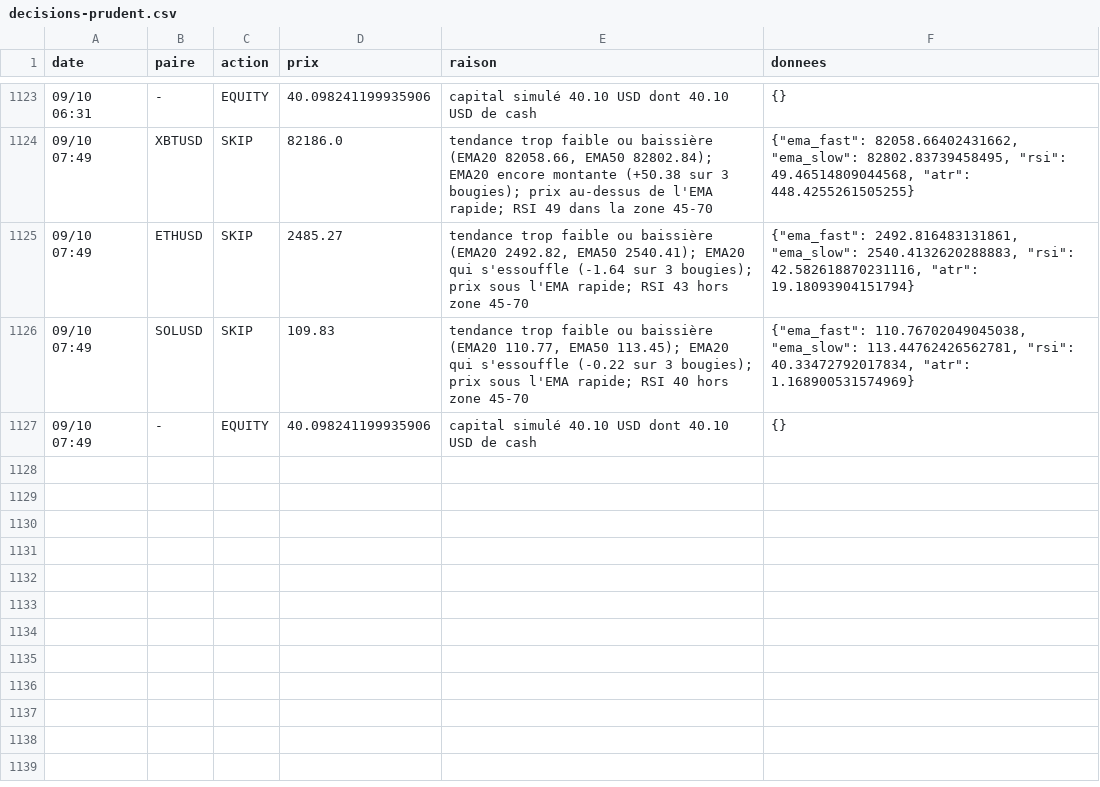
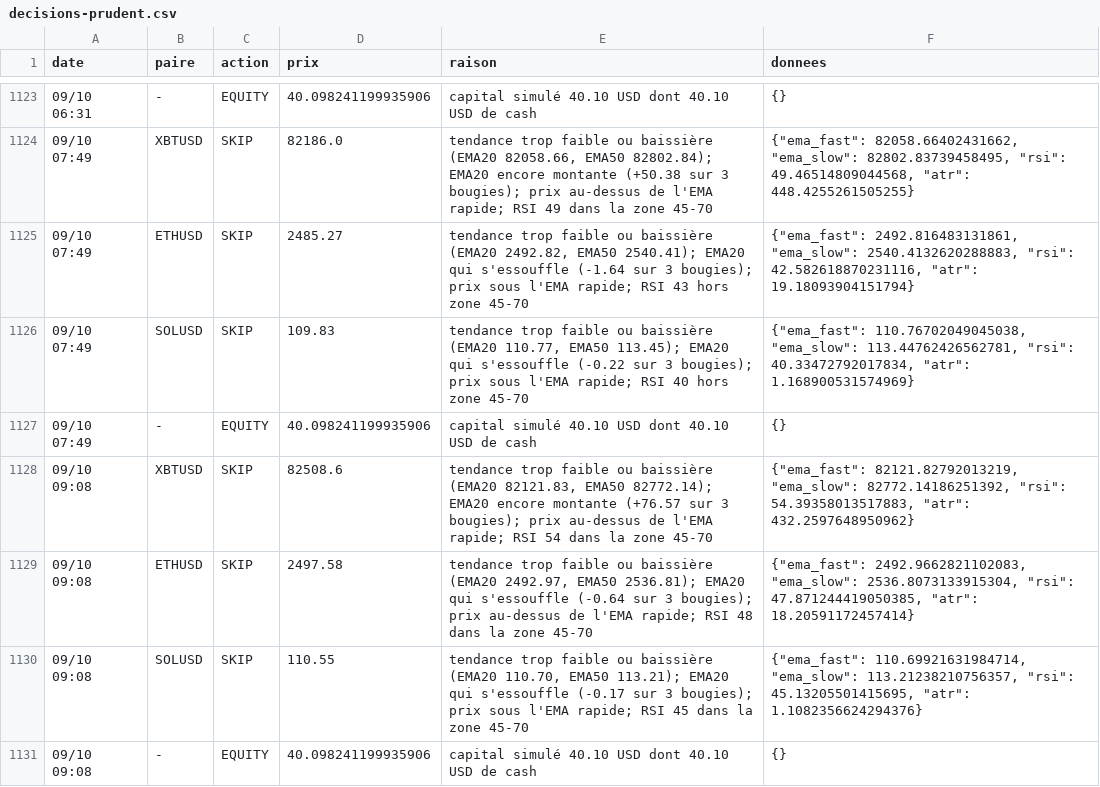
Before and after one commit to nftmooods/Public_App, a CSV file: KrakenPaperBot/data/decisions-prudent.csv, drawn as a sheet; only a part is shown, gaps mark what is left out.

```diff
--- a/KrakenPaperBot/data/decisions-prudent.csv
+++ b/KrakenPaperBot/data/decisions-prudent.csv
@@ -1127 +1127,5 @@ date,paire,action,prix,raison,donnees
 09/10 07:49,-,EQUITY,40.098241199935906,capital simulé 40.10 USD dont 40.10 USD de cash,{}
+09/10 09:08,XBTUSD,SKIP,82508.6,"tendance trop faible ou baissière (EMA20 82121.83, EMA50 82772.14); EMA20 encore montante (+76.57 sur 3 bougies); prix au-dessus de l'EMA rapide; RSI 54 dans la zone 45-70","{""ema_fast"": 82121.82792013219, ""ema_slow"": 82772.14186251392, ""rsi"": 54.39358013517883, ""atr"": 432.2597648950962}"
+09/10 09:08,ETHUSD,SKIP,2497.58,"tendance trop faible ou baissière (EMA20 2492.97, EMA50 2536.81); EMA20 qui s'essouffle (-0.64 sur 3 bougies); prix au-dessus de l'EMA rapide; RSI 48 dans la zone 45-70","{""ema_fast"": 2492.9662821102083, ""ema_slow"": 2536.8073133915304, ""rsi"": 47.871244419050385, ""atr"": 18.20591172457414}"
+09/10 09:08,SOLUSD,SKIP,110.55,"tendance trop faible ou baissière (EMA20 110.70, EMA50 113.21); EMA20 qui s'essouffle (-0.17 sur 3 bougies); prix sous l'EMA rapide; RSI 45 dans la zone 45-70","{""ema_fast"": 110.69921631984714, ""ema_slow"": 113.21238210756357, ""rsi"": 45.13205501415695, ""atr"": 1.1082356624294376}"
+09/10 09:08,-,EQUITY,40.098241199935906,capital simulé 40.10 USD dont 40.10 USD de cash,{}
```
Also changed, not shown: KrakenPaperBot/data/decisions-accumulation.csv, KrakenPaperBot/data/decisions-agressif.csv, 6 other files.
